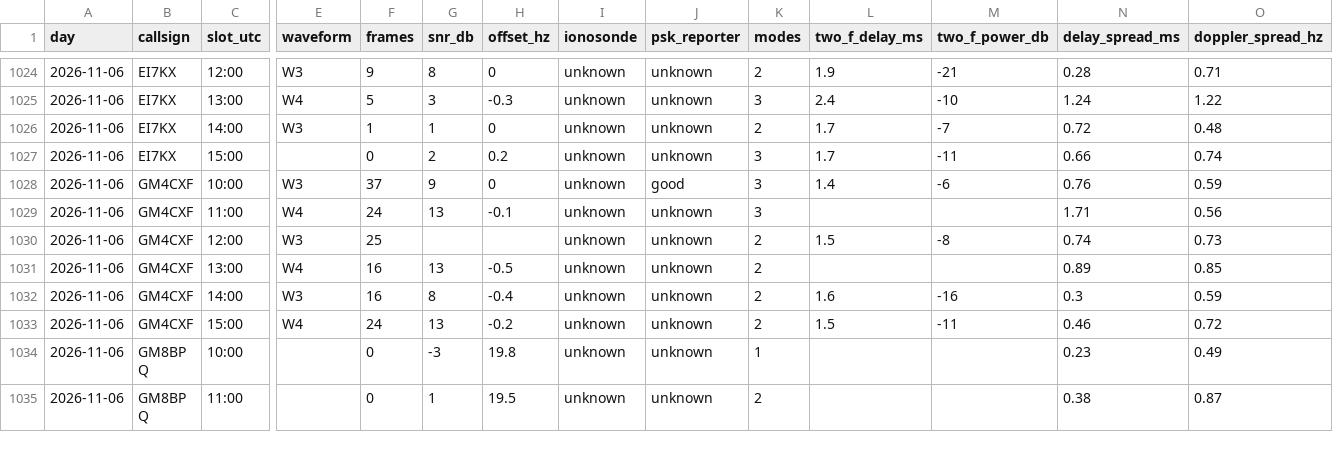
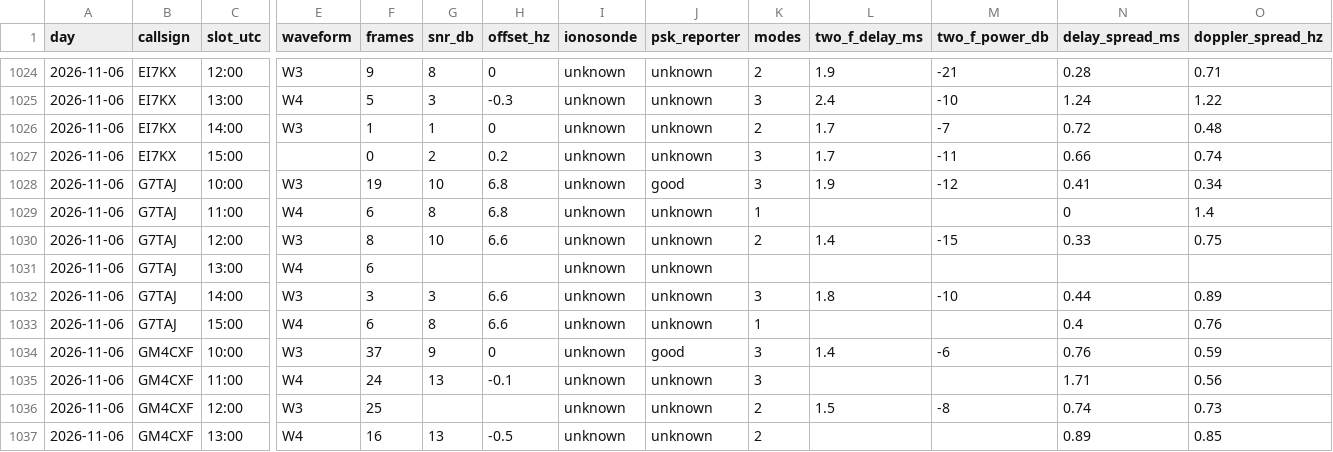
Before and after one commit to packet-net/pdn-mailcast, a CSV file: reports/data/slots.csv, drawn as a sheet; only a part is shown, gaps mark what is left out; the shorter side is filled out with more unchanged rows; rows hold the shown columns only; the diff names each change by its address in the sheet, - before the commit and + after, or states it on an @@ line.

```diff
--- a/reports/data/slots.csv
+++ b/reports/data/slots.csv
+row 1028: 2026-11-06 | G7TAJ | 10:00 | W3 | 19 | 10 | 6.8 | unknown | good | 3 | 1.9 | -12 | 0.41 | 0.34
+row 1029: 2026-11-06 | G7TAJ | 11:00 | W4 | 6 | 8 | 6.8 | unknown | unknown | 1 |  |  | 0 | 1.4
+row 1030: 2026-11-06 | G7TAJ | 12:00 | W3 | 8 | 10 | 6.6 | unknown | unknown | 2 | 1.4 | -15 | 0.33 | 0.75
+row 1031: 2026-11-06 | G7TAJ | 13:00 | W4 | 6 |  |  | unknown | unknown
+row 1032: 2026-11-06 | G7TAJ | 14:00 | W3 | 3 | 3 | 6.6 | unknown | unknown | 3 | 1.8 | -10 | 0.44 | 0.89
+row 1033: 2026-11-06 | G7TAJ | 15:00 | W4 | 6 | 8 | 6.6 | unknown | unknown | 1 |  |  | 0.4 | 0.76
```
Also changed, not shown: reports/data/reports.csv, reports/data/stations.csv.
